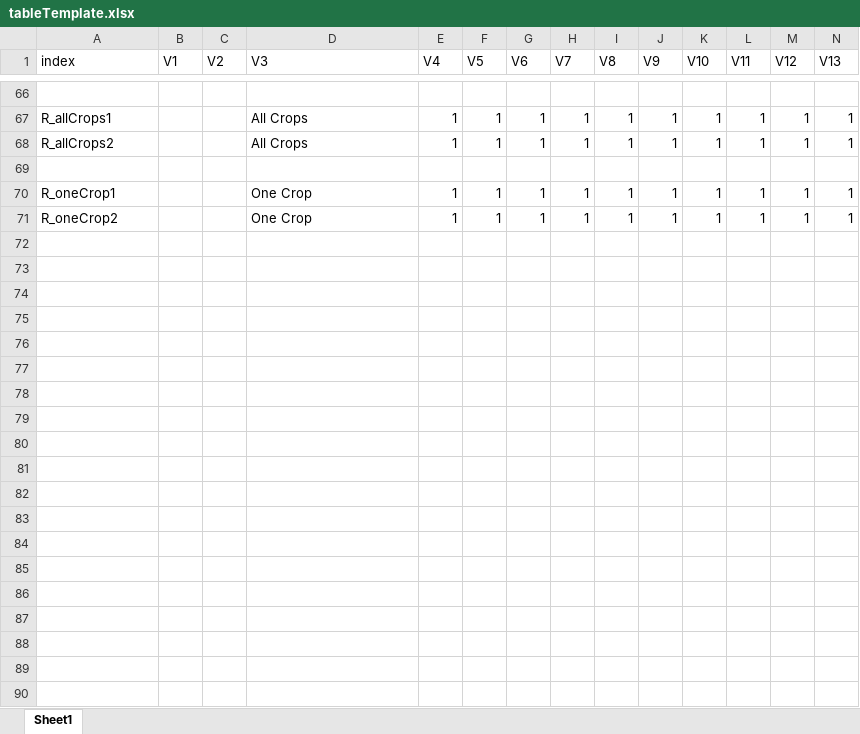
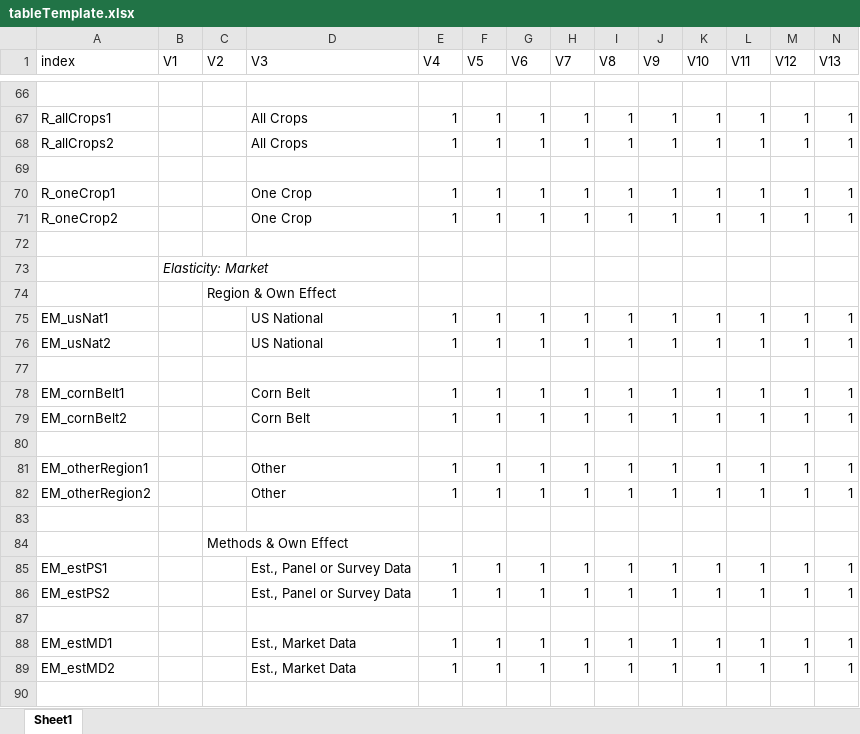
Before and after one commit to fapri/MarketResearch, an Excel workbook: Decoupling/Updates/tableTemplate.xlsx, sheet Sheet1, drawn as a sheet; only a part is shown, gaps mark what is left out; values as stored, in another font and other column widths than the file's, no borders; rows hold the shown columns only; the diff covers the shown part only; the diff names each change by its address in the sheet, - before the commit and + after, or states it on an @@ line.

Commit message:
Added tables for market and payment elasticities

```diff
--- a/Decoupling/Updates/tableTemplate.xlsx (sheet Sheet1)
+++ b/Decoupling/Updates/tableTemplate.xlsx (sheet Sheet1)
+row 72: (empty)
+row 73:  | Elasticity: Market
+row 74:  |  | Region & Own Effect
+row 75: EM_usNat1 |  |  | US National | 1 | 1 | 1 | 1 | 1 | 1 | 1 | 1 | 1 | 1
+row 76: EM_usNat2 |  |  | US National | 1 | 1 | 1 | 1 | 1 | 1 | 1 | 1 | 1 | 1
+row 77: (empty)
+row 78: EM_cornBelt1 |  |  | Corn Belt | 1 | 1 | 1 | 1 | 1 | 1 | 1 | 1 | 1 | 1
+row 79: EM_cornBelt2 |  |  | Corn Belt | 1 | 1 | 1 | 1 | 1 | 1 | 1 | 1 | 1 | 1
+row 80: (empty)
+row 81: EM_otherRegion1 |  |  | Other | 1 | 1 | 1 | 1 | 1 | 1 | 1 | 1 | 1 | 1
+row 82: EM_otherRegion2 |  |  | Other | 1 | 1 | 1 | 1 | 1 | 1 | 1 | 1 | 1 | 1
+row 83: (empty)
+row 84:  |  | Methods & Own Effect
+row 85: EM_estPS1 |  |  | Est., Panel or Survey Data | 1 | 1 | 1 | 1 | 1 | 1 | 1 | 1 | 1 | 1
+row 86: EM_estPS2 |  |  | Est., Panel or Survey Data | 1 | 1 | 1 | 1 | 1 | 1 | 1 | 1 | 1 | 1
+row 87: (empty)
+row 88: EM_estMD1 |  |  | Est., Market Data | 1 | 1 | 1 | 1 | 1 | 1 | 1 | 1 | 1 | 1
+row 89: EM_estMD2 |  |  | Est., Market Data | 1 | 1 | 1 | 1 | 1 | 1 | 1 | 1 | 1 | 1
+row 90: (empty)
```
Also changed, not shown: 51 added rows elsewhere in this sheet, 8 other files.
